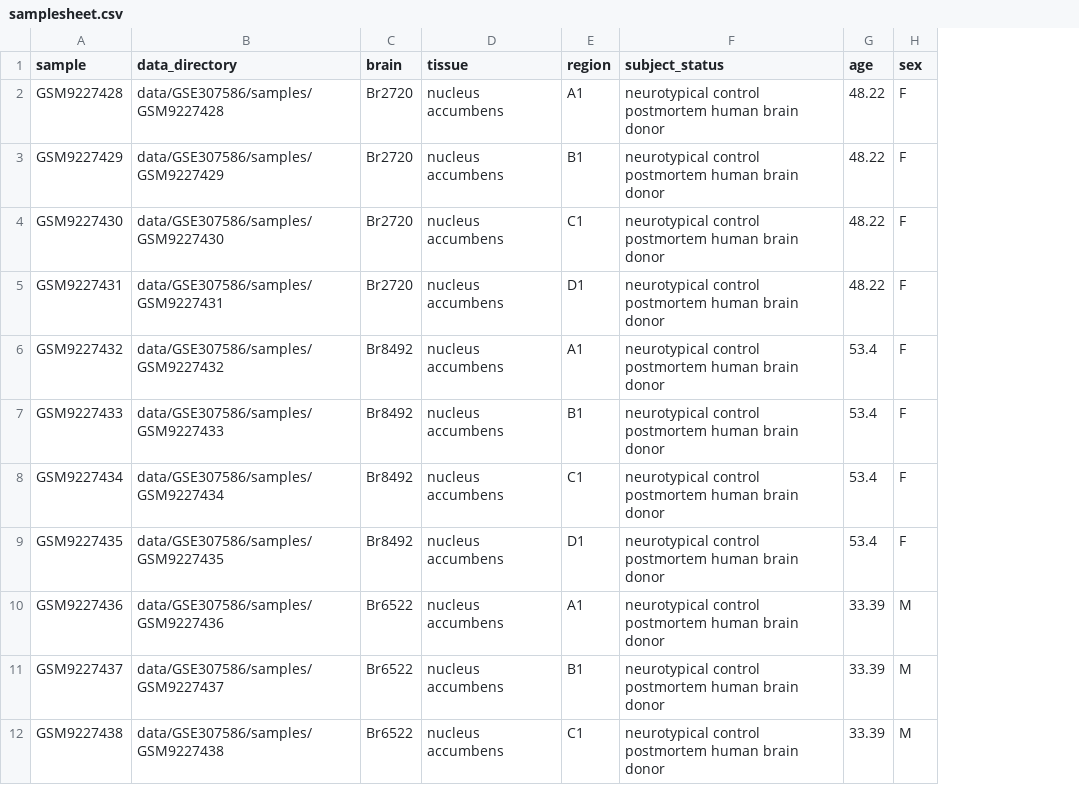
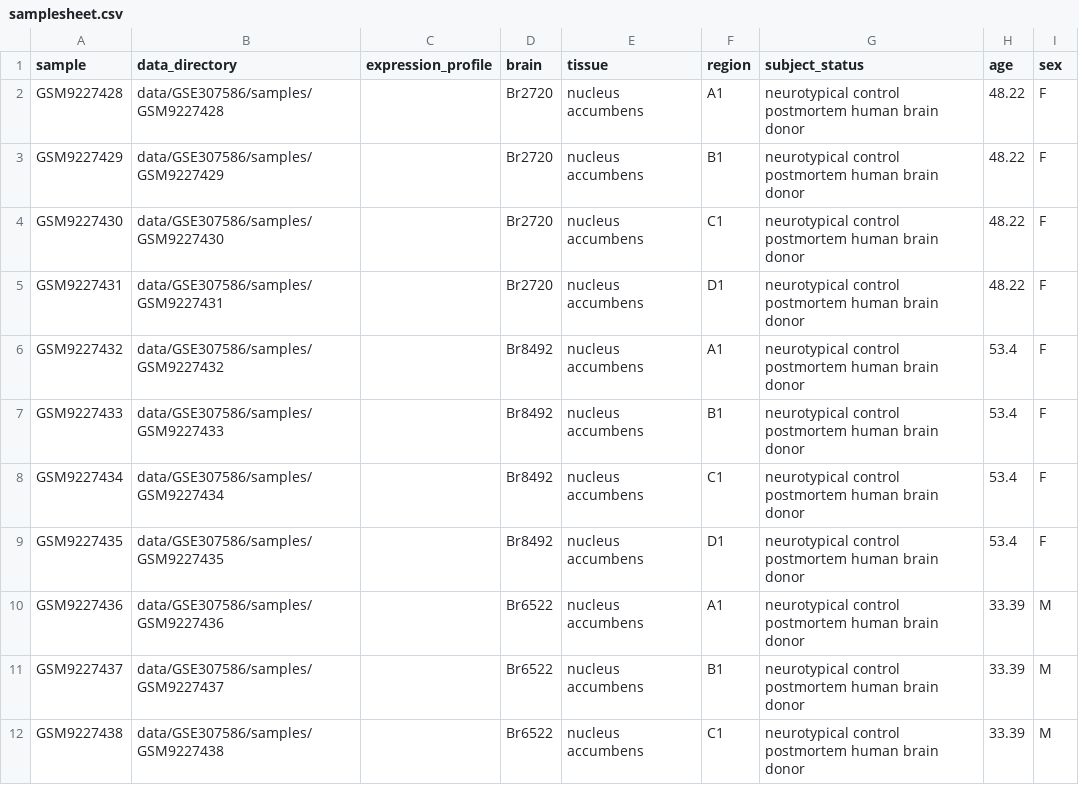
Before and after one commit to FertigLab/staple-paper, a CSV file: samplesheet.csv, drawn as a sheet; only a part is shown; the diff names each change by its address in the sheet, - before the commit and + after, or states it on an @@ line.

Commit message:
add mandatory column

```diff
--- a/samplesheet.csv
+++ b/samplesheet.csv
+column C (expression_profile), empty
```
Also changed, not shown: 1 other file.
